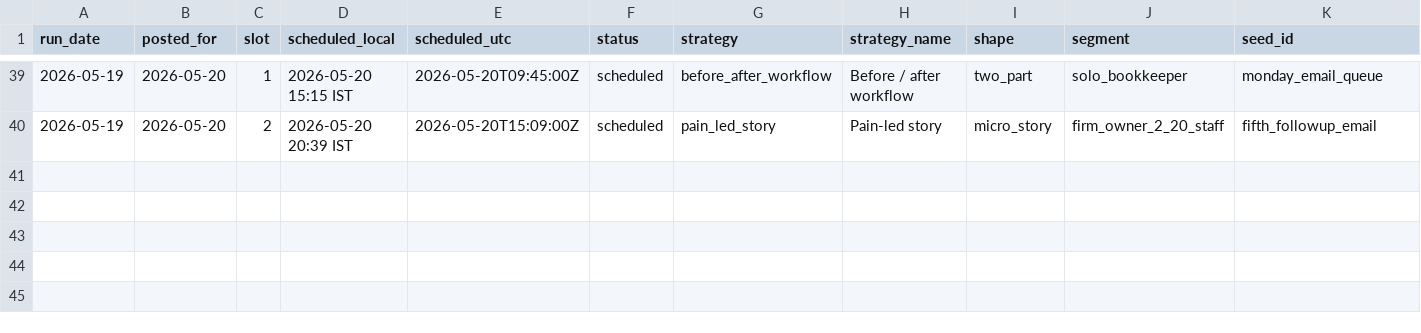
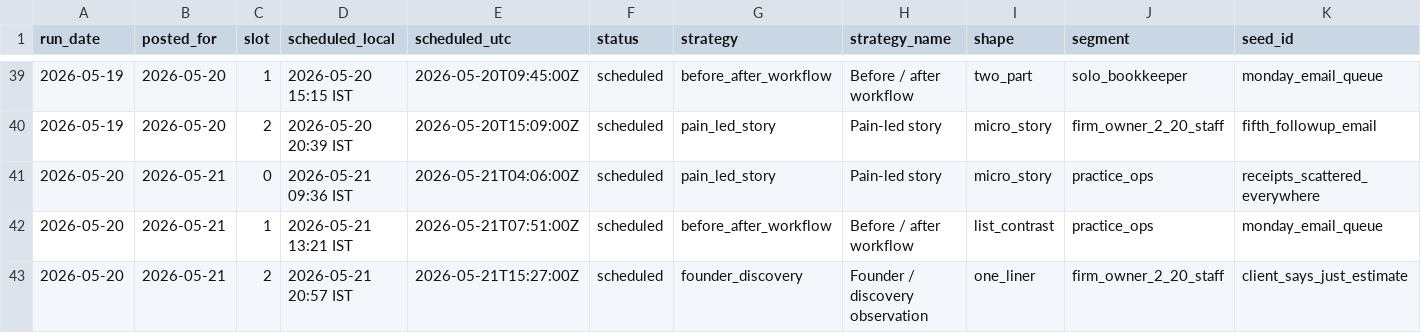
Before and after one commit to saisharan0103/chasedesk-content-engine, a CSV file: logs/metrics.csv, drawn as a sheet; only a part is shown, gaps mark what is left out; rows hold the shown columns only; the diff names each change by its address in the sheet, - before the commit and + after, or states it on an @@ line.

```diff
--- a/logs/metrics.csv
+++ b/logs/metrics.csv
+row 41: 2026-05-20 | 2026-05-21 | 0 | 2026-05-21 09:36 IST | 2026-05-21T04:06:00Z | scheduled | pain_led_story | Pain-led story | micro_story | practice_ops | receipts_scattered_everywhere
+row 42: 2026-05-20 | 2026-05-21 | 1 | 2026-05-21 13:21 IST | 2026-05-21T07:51:00Z | scheduled | before_after_workflow | Before / after workflow | list_contrast | practice_ops | monday_email_queue
+row 43: 2026-05-20 | 2026-05-21 | 2 | 2026-05-21 20:57 IST | 2026-05-21T15:27:00Z | scheduled | founder_discovery | Founder / discovery observation | one_liner | firm_owner_2_20_staff | client_says_just_estimate
```
Also changed, not shown: 2 other files.
